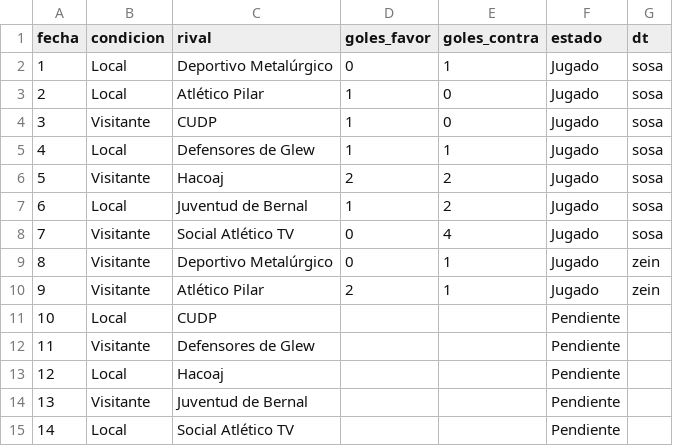
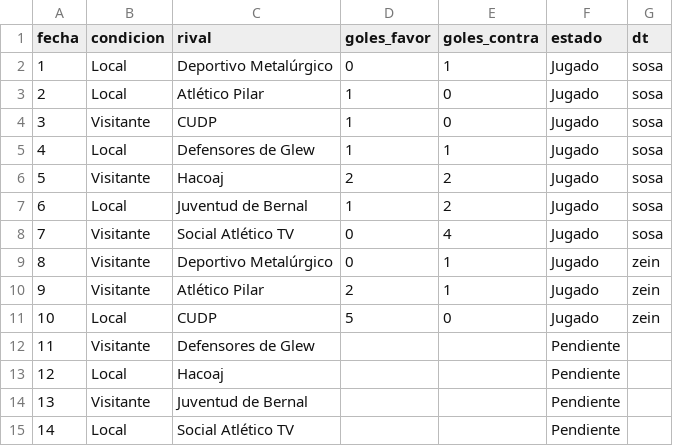
Before and after one commit to oyhenart/Estrella-Berisso-Analytics, a CSV file: code/data/fixture.csv, drawn as a sheet.

Commit message:
Update CUDP match result to 5-0

```diff
--- a/code/data/fixture.csv
+++ b/code/data/fixture.csv
@@ -10,3 +10,3 @@ fecha,condicion,rival,goles_favor,goles_contra,estado,dt
 9,Visitante,Atlético Pilar,2,1,Jugado,zein
-10,Local,CUDP,,,Pendiente
+10,Local,CUDP,5,0,Jugado,zein
 11,Visitante,Defensores de Glew,,,Pendiente
```
